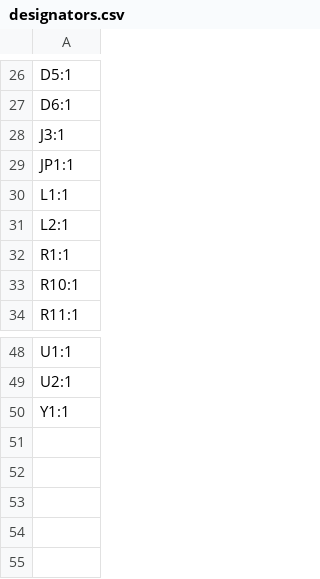
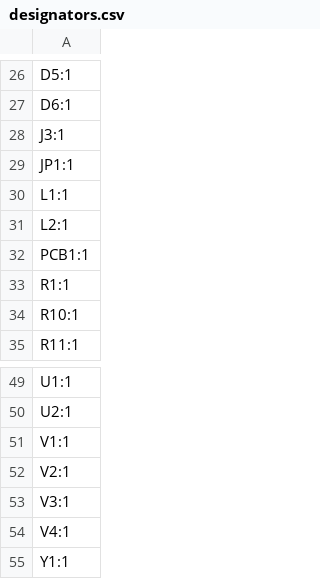
Before and after one commit to revk/ESP32-PN532, a CSV file: PCB/Round/production/designators.csv, drawn as a sheet; only a part is shown, gaps mark what is left out.

```diff
--- a/PCB/Round/production/designators.csv
+++ b/PCB/Round/production/designators.csv
@@ -31,2 +31,3 @@ L1:1
 L2:1
+PCB1:1
 R1:1
@@ -49,2 +50,6 @@ U1:1
 U2:1
+V1:1
+V2:1
+V3:1
+V4:1
 Y1:1
```
Also changed, not shown: PCB/Round/production/bom.csv, PCB/Round/production/positions.csv, 8 other files.
